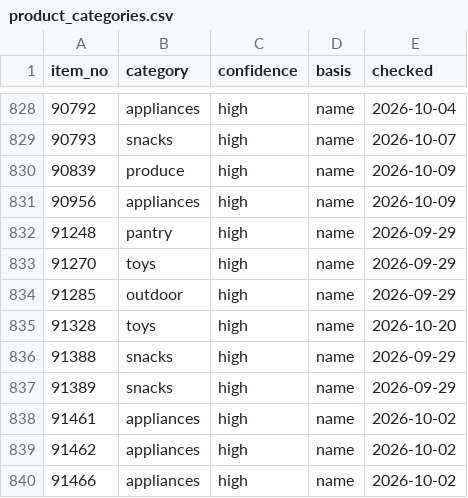
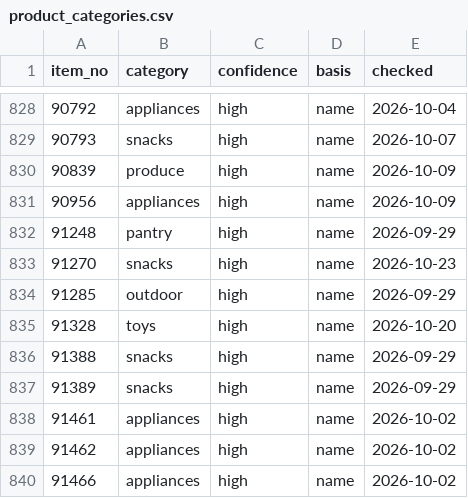
Before and after one commit to iPliny/costco-price-jp, a CSV file: data/product_categories.csv, drawn as a sheet; only a part is shown, gaps mark what is left out.

```diff
--- a/data/product_categories.csv
+++ b/data/product_categories.csv
@@ -832,3 +832,3 @@ item_no,category,confidence,basis,checked
 91248,pantry,high,name,2026-09-29
-91270,toys,high,name,2026-09-29
+91270,snacks,high,name,2026-10-23
 91285,outdoor,high,name,2026-09-29
```
Also changed, not shown: data/observations.csv, data/search_aliases.csv.
